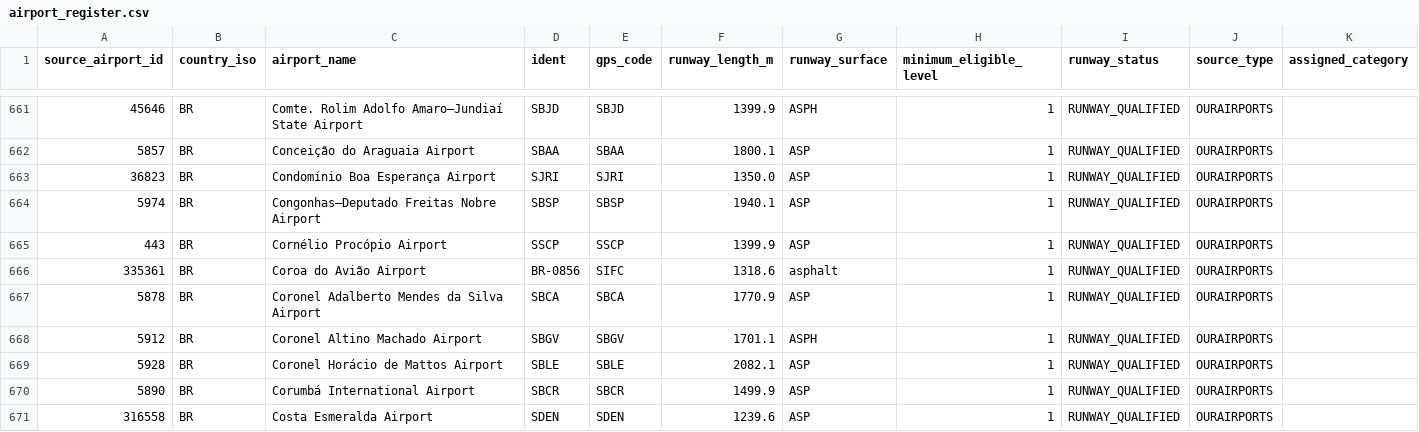
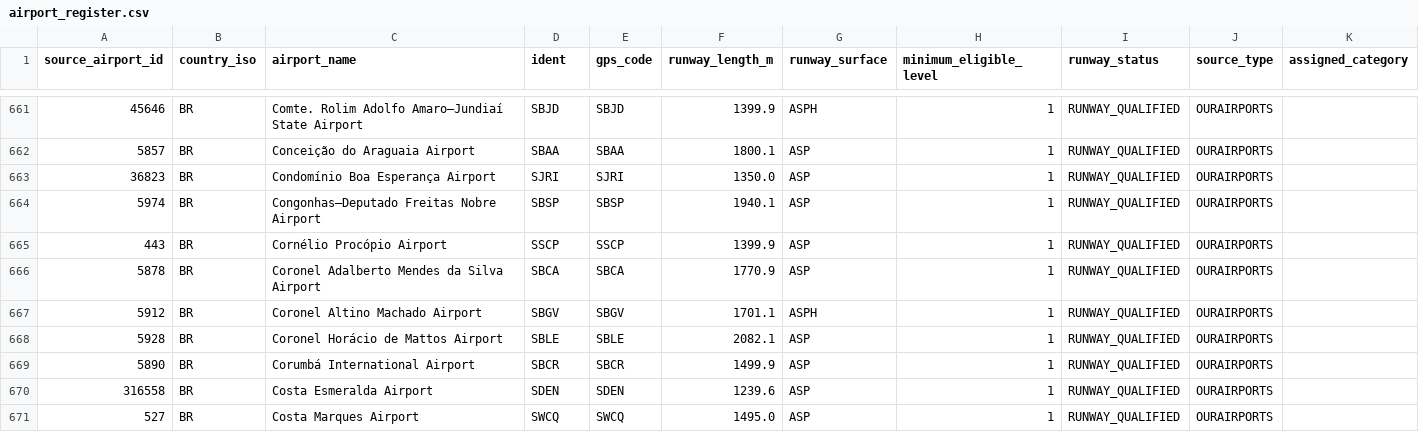
Before and after one commit to bracko87/Airlinerra, a CSV file: data/airports/airport_register.csv, drawn as a sheet; only a part is shown, gaps mark what is left out; the shorter side is filled out with more unchanged rows.

Commit message:
fix(airports): remove officially sub-1200m SIFC from technical master

```diff
--- a/data/airports/airport_register.csv
+++ b/data/airports/airport_register.csv
@@ -665,3 +665,2 @@ source_airport_id,country_iso,airport_name,ident,gps_code,runway_length_m,runway
 443,BR,Cornélio Procópio Airport,SSCP,SSCP,1399.9,ASP,1,RUNWAY_QUALIFIED,OURAIRPORTS,
-335361,BR,Coroa do Avião Airport,BR-0856,SIFC,1318.6,asphalt,1,RUNWAY_QUALIFIED,OURAIRPORTS,
 5878,BR,Coronel Adalberto Mendes da Silva Airport,SBCA,SBCA,1770.9,ASP,1,RUNWAY_QUALIFIED,OURAIRPORTS,
```
